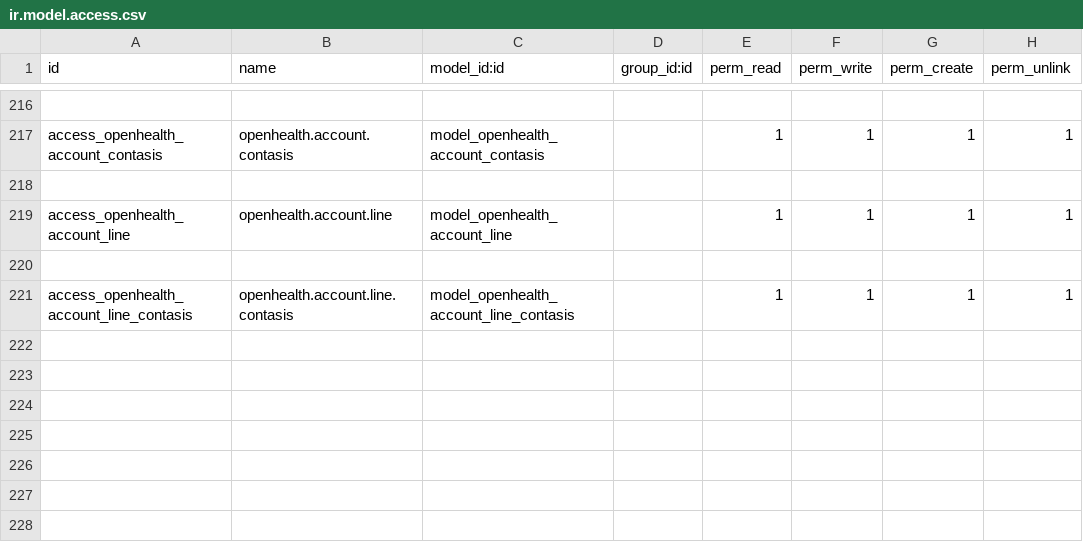
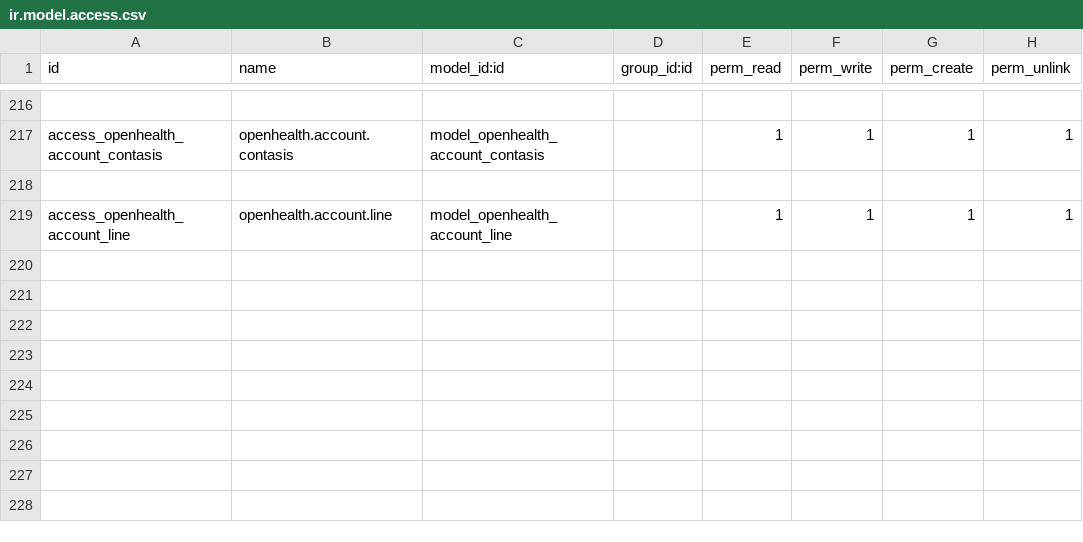
Before and after one commit to gibil5/openhealth, a CSV file: security/ir.model.access.csv, drawn as a sheet; only a part is shown, gaps mark what is left out; the shorter side is filled out with more unchanged rows.

```diff
--- a/security/ir.model.access.csv
+++ b/security/ir.model.access.csv
@@ -220,3 +220,2 @@ access_openhealth_account_line,openhealth.account.line,model_openhealth_account_
 
-access_openhealth_account_line_contasis,openhealth.account.line.contasis,model_openhealth_account_line_contasis,,1,1,1,1
 
```
Also changed, not shown: 1 other file.
